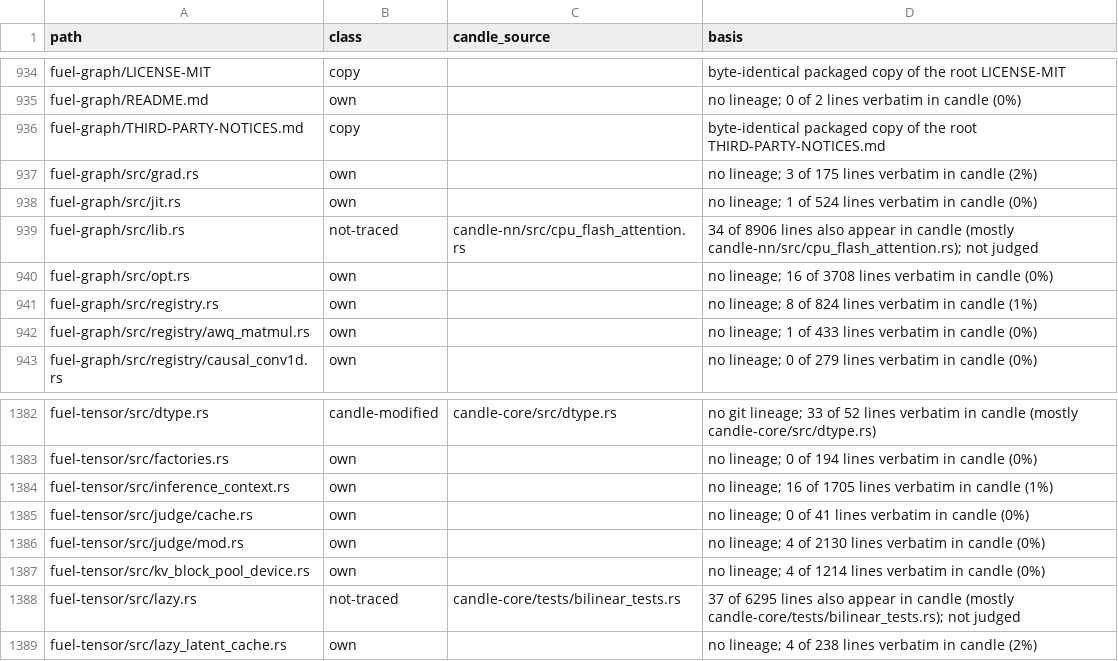
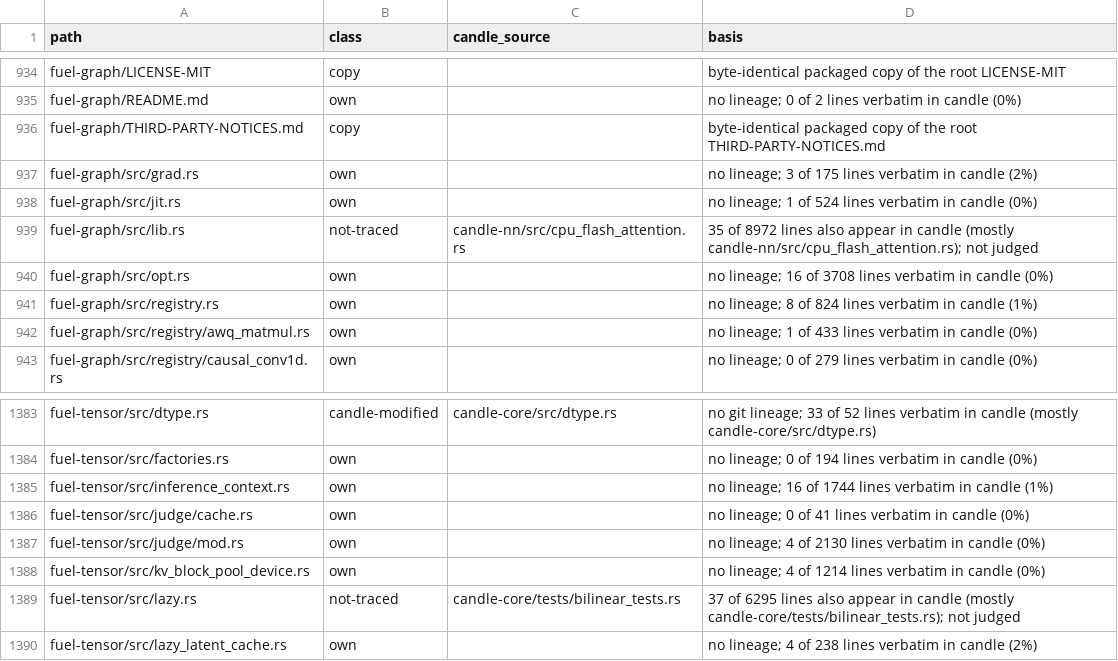
Before and after one commit to ThinkersJournal/fuel, a TSV file: docs/provenance/FILES.tsv, drawn as a sheet; only a part is shown, gaps mark what is left out; the diff covers the shown part only.

```diff
--- a/docs/provenance/FILES.tsv
+++ b/docs/provenance/FILES.tsv
@@ -938,3 +938,3 @@ fuel-graph/src/grad.rs	own		no lineage; 3 of 175 lines verbatim in candle (2%)
 fuel-graph/src/jit.rs	own		no lineage; 1 of 524 lines verbatim in candle (0%)
-fuel-graph/src/lib.rs	not-traced	candle-nn/src/cpu_flash_attention.rs	34 of 8906 lines also appear in candle (mostly candle-nn/src/cpu_flash_attention.rs); not judged
+fuel-graph/src/lib.rs	not-traced	candle-nn/src/cpu_flash_attention.rs	35 of 8972 lines also appear in candle (mostly candle-nn/src/cpu_flash_attention.rs); not judged
 fuel-graph/src/opt.rs	own		no lineage; 16 of 3708 lines verbatim in candle (0%)
@@ -1383,3 +1384,3 @@ fuel-tensor/src/dtype.rs	candle-modified	candle-core/src/dtype.rs	no git lineage
 fuel-tensor/src/factories.rs	own		no lineage; 0 of 194 lines verbatim in candle (0%)
-fuel-tensor/src/inference_context.rs	own		no lineage; 16 of 1705 lines verbatim in candle (1%)
+fuel-tensor/src/inference_context.rs	own		no lineage; 16 of 1744 lines verbatim in candle (1%)
 fuel-tensor/src/judge/cache.rs	own		no lineage; 0 of 41 lines verbatim in candle (0%)
```
Also changed, not shown: 1 added row and 4 edited cells elsewhere in this file, 4 other files.
